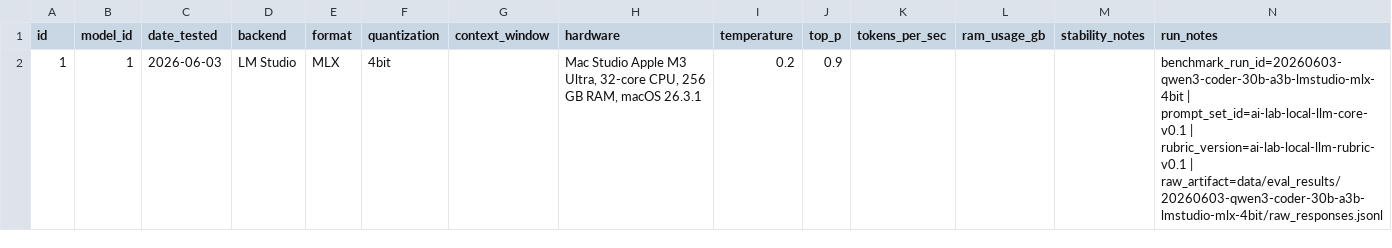
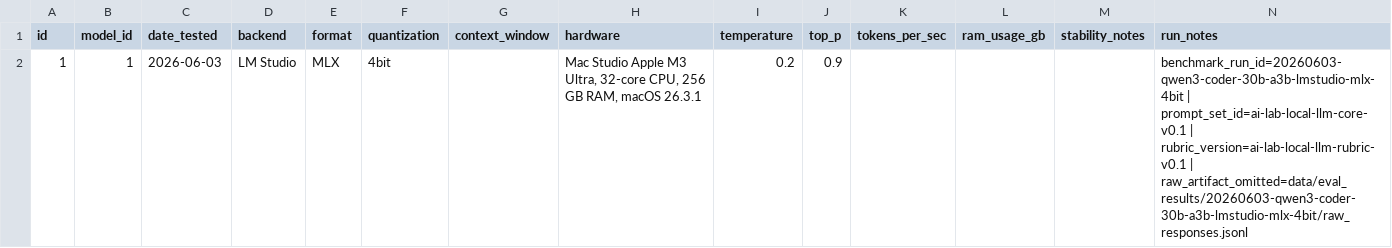
Before and after one commit to Nolos510/local-ai-lab, a CSV file: data/eval_results/20260603-qwen3-coder-30b-a3b-lmstudio-mlx-4bit/dashboard-import/model_runs.csv, drawn as a sheet.

```diff
--- a/data/eval_results/20260603-qwen3-coder-30b-a3b-lmstudio-mlx-4bit/dashboard-import/model_runs.csv
+++ b/data/eval_results/20260603-qwen3-coder-30b-a3b-lmstudio-mlx-4bit/dashboard-import/model_runs.csv
@@ -1,2 +1,2 @@
 id,model_id,date_tested,backend,format,quantization,context_window,hardware,temperature,top_p,tokens_per_sec,ram_usage_gb,stability_notes,run_notes
-1,1,2026-06-03,LM Studio,MLX,4bit,,"Mac Studio Apple M3 Ultra, 32-core CPU, 256 GB RAM, macOS 26.3.1",0.2,0.9,,,,benchmark_run_id=20260603-qwen3-coder-30b-a3b-lmstudio-mlx-4bit | prompt_set_id=ai-lab-local-llm-core-v0.1 | rubric_version=ai-lab-local-llm-rubric-v0.1 | raw_artifact=data/eval_results/20260603-qwen3-coder-30b-a3b-lmstudio-mlx-4bit/raw_responses.jsonl
+1,1,2026-06-03,LM Studio,MLX,4bit,,"Mac Studio Apple M3 Ultra, 32-core CPU, 256 GB RAM, macOS 26.3.1",0.2,0.9,,,,benchmark_run_id=20260603-qwen3-coder-30b-a3b-lmstudio-mlx-4bit | prompt_set_id=ai-lab-local-llm-core-v0.1 | rubric_version=ai-lab-local-llm-rubric-v0.1 | raw_artifact_omitted=data/eval_results/20260603-qwen3-coder-30b-a3b-lmstudio-mlx-4bit/raw_responses.jsonl
```
Also changed, not shown: data/eval_results/20260603-qwen3-coder-30b-a3b-lmstudio-mlx-4bit-r2/dashboard-import/model_runs.csv, data/eval_results/20260605-qwen3-coder-30b-a3b-lmstudio-cli-r1/dashboard-import/model_runs.csv, 27 other files.
